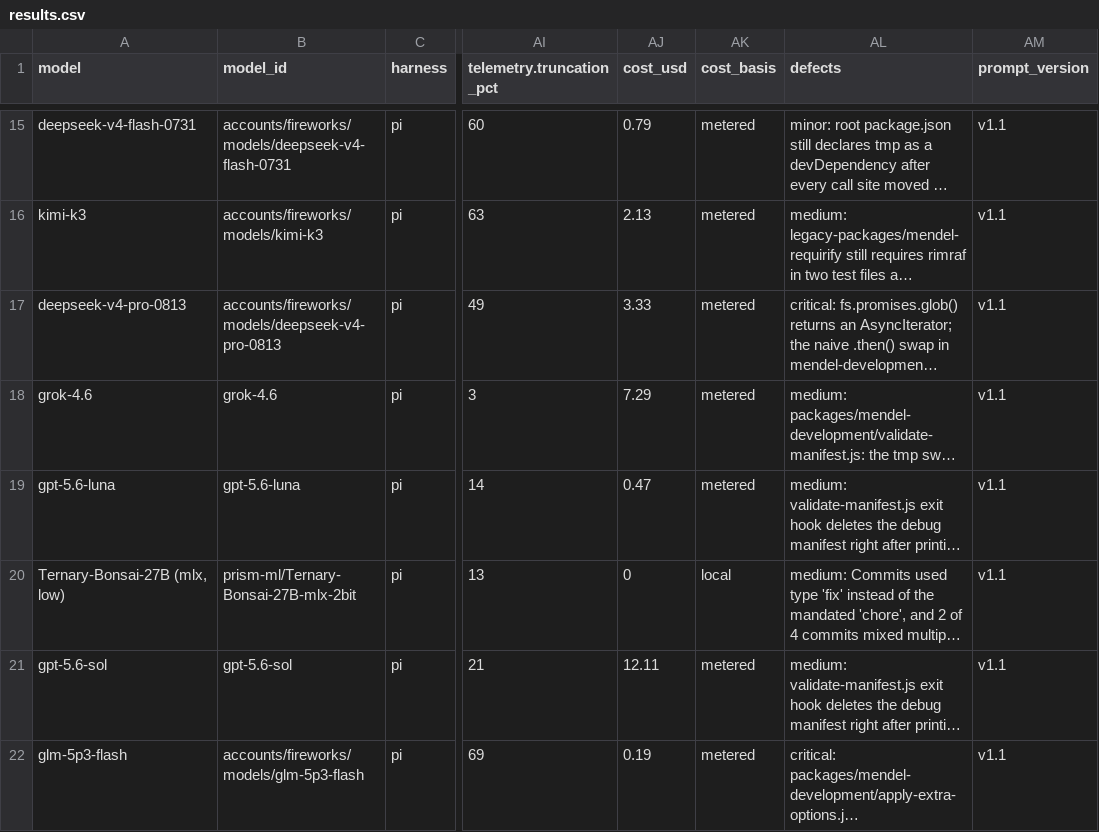
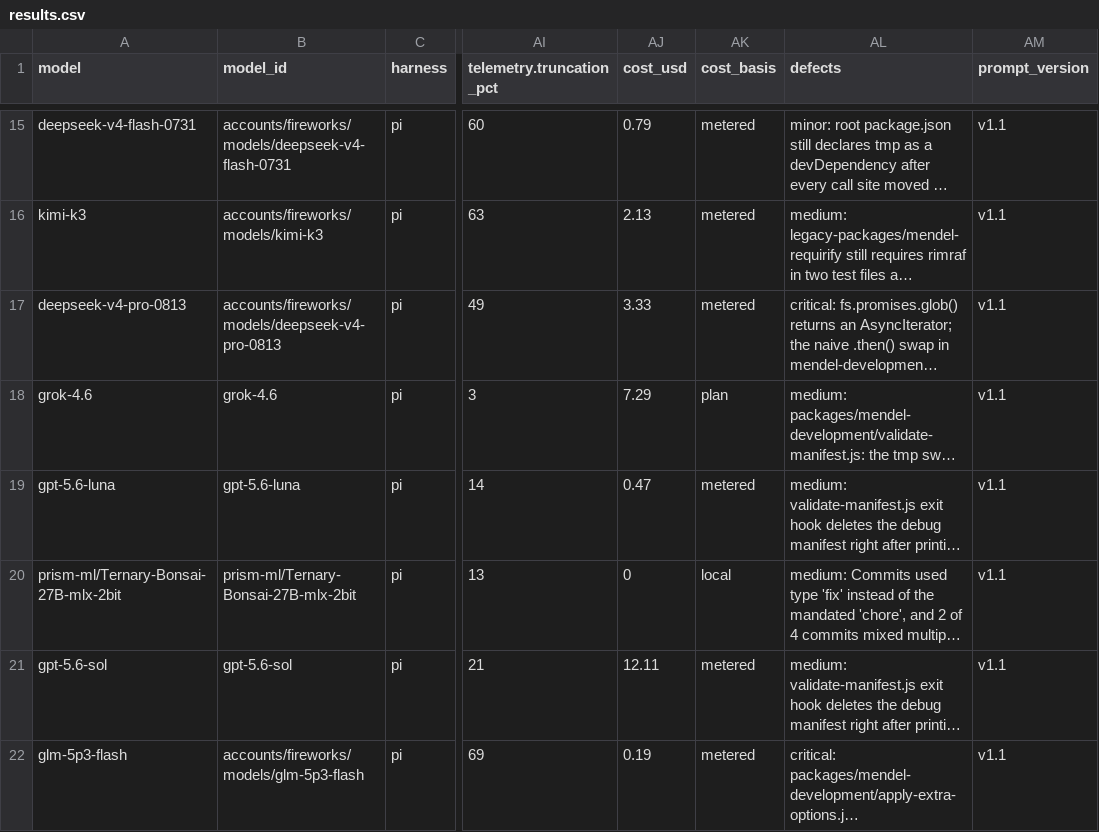
Before and after one commit to irae/choose-a-local-llm, a CSV file: benchmarks/mendel/results.csv, drawn as a sheet; only a part is shown, gaps mark what is left out; long unchanged cells end in …; the diff names each change by its address in the sheet, - before the commit and + after, or states it on an @@ line.

```diff
--- a/benchmarks/mendel/results.csv
+++ b/benchmarks/mendel/results.csv
-AK18 (cost_basis): metered
+AK18 (cost_basis): plan
-A20 (model): Ternary-Bonsai-27B (mlx, low)
+A20 (model): prism-ml/Ternary-Bonsai-27B-mlx-2bit
```
Also changed, not shown: 2 other files.
